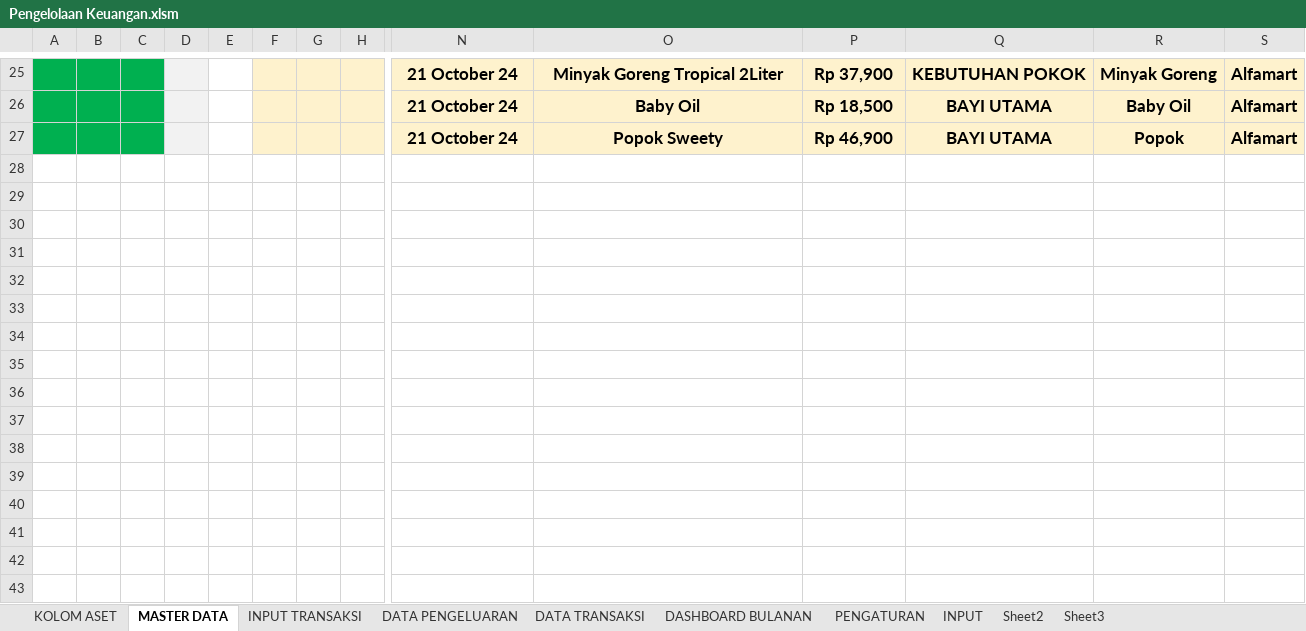
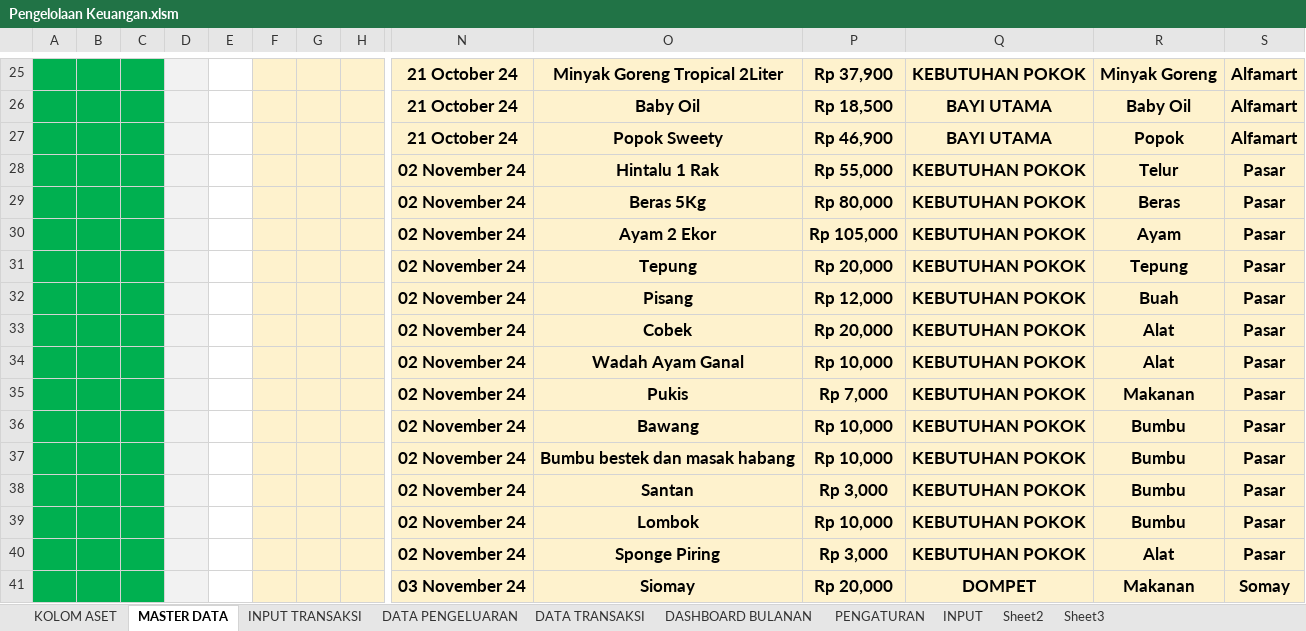
Before and after one commit to rudininh/pengeluaran, an Excel workbook: Pengeluaran/Pengelolaan Keuangan.xlsm, sheet MASTER DATA, drawn as a sheet; only a part is shown, gaps mark what is left out; values as stored, in another font and other column widths than the file's, no borders; charts and pictures and conditional formats not drawn; rows hold the shown columns only; the diff names each change by its address in the sheet, - before the commit and + after, or states it on an @@ line.

Commit message:
data uppdate 04 11 2024

```diff
--- a/Pengeluaran/Pengelolaan Keuangan.xlsm (sheet MASTER DATA)
+++ b/Pengeluaran/Pengelolaan Keuangan.xlsm (sheet MASTER DATA)
+row 28:  |  |  |  |  |  |  |  | 02 November 24 | Hintalu 1 Rak | Rp 55,000 | KEBUTUHAN POKOK | Telur | Pasar
+row 29:  |  |  |  |  |  |  |  | 02 November 24 | Beras 5Kg | Rp 80,000 | KEBUTUHAN POKOK | Beras | Pasar
+row 30:  |  |  |  |  |  |  |  | 02 November 24 | Ayam 2 Ekor | Rp 105,000 | KEBUTUHAN POKOK | Ayam | Pasar
+row 31:  |  |  |  |  |  |  |  | 02 November 24 | Tepung | Rp 20,000 | KEBUTUHAN POKOK | Tepung | Pasar
+row 32:  |  |  |  |  |  |  |  | 02 November 24 | Pisang | Rp 12,000 | KEBUTUHAN POKOK | Buah | Pasar
+row 33:  |  |  |  |  |  |  |  | 02 November 24 | Cobek | Rp 20,000 | KEBUTUHAN POKOK | Alat | Pasar
+row 34:  |  |  |  |  |  |  |  | 02 November 24 | Wadah Ayam Ganal | Rp 10,000 | KEBUTUHAN POKOK | Alat | Pasar
+row 35:  |  |  |  |  |  |  |  | 02 November 24 | Pukis | Rp 7,000 | KEBUTUHAN POKOK | Makanan | Pasar
+row 36:  |  |  |  |  |  |  |  | 02 November 24 | Bawang | Rp 10,000 | KEBUTUHAN POKOK | Bumbu | Pasar
+row 37:  |  |  |  |  |  |  |  | 02 November 24 | Bumbu bestek dan masak habang | Rp 10,000 | KEBUTUHAN POKOK | Bumbu | Pasar
+row 38:  |  |  |  |  |  |  |  | 02 November 24 | Santan | Rp 3,000 | KEBUTUHAN POKOK | Bumbu | Pasar
+row 39:  |  |  |  |  |  |  |  | 02 November 24 | Lombok | Rp 10,000 | KEBUTUHAN POKOK | Bumbu | Pasar
+row 40:  |  |  |  |  |  |  |  | 02 November 24 | Sponge Piring | Rp 3,000 | KEBUTUHAN POKOK | Alat | Pasar
+row 41:  |  |  |  |  |  |  |  | 03 November 24 | Siomay | Rp 20,000 | DOMPET | Makanan | Somay
```
Also changed, not shown: sheet PENGATURAN, sheet INPUT TRANSAKSI, charts or pictures.
